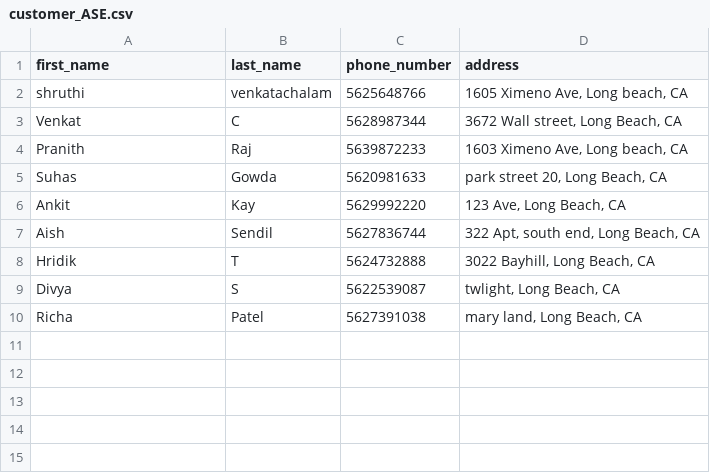
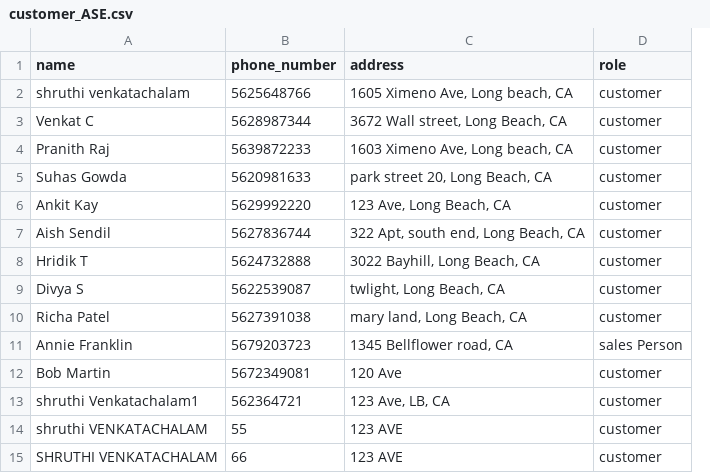
Before and after one commit to shruthivenkat/Inventory, a CSV file: customer_ASE.csv, drawn as a sheet; removed rows and columns are numbered as before the commit, all else as after; the diff names each change by its address in the sheet, - before the commit and + after, or states it on an @@ line.

```diff
--- a/customer_ASE.csv
+++ b/customer_ASE.csv
-column B (last_name), rows 2-10: venkatachalam | C | Raj | Gowda | Kay | Sendil | T | S | Patel
+column D (role), rows 2-10: all customer
-A1: first_name
+A1: name
-A2 (name): shruthi
+A2 (name): shruthi venkatachalam
-A3 (name): Venkat
+A3 (name): Venkat C
-A4 (name): Pranith
+A4 (name): Pranith Raj
-A5 (name): Suhas
+A5 (name): Suhas Gowda
-A6 (name): Ankit
+A6 (name): Ankit Kay
-A7 (name): Aish
+A7 (name): Aish Sendil
-A8 (name): Hridik
+A8 (name): Hridik T
-A9 (name): Divya
+A9 (name): Divya S
-A10 (name): Richa
+A10 (name): Richa Patel
+row 11: Annie Franklin | 5679203723 | 1345 Bellflower road, CA | sales Person
+row 12: Bob Martin | 5672349081 | 120 Ave | customer
+row 13: shruthi Venkatachalam1 | 562364721 | 123 Ave, LB, CA | customer
+row 14: shruthi VENKATACHALAM | 55 | 123 AVE | customer
+row 15: SHRUTHI VENKATACHALAM | 66 | 123 AVE | customer
```
Also changed, not shown: product_ASE.csv, 5 other files.
